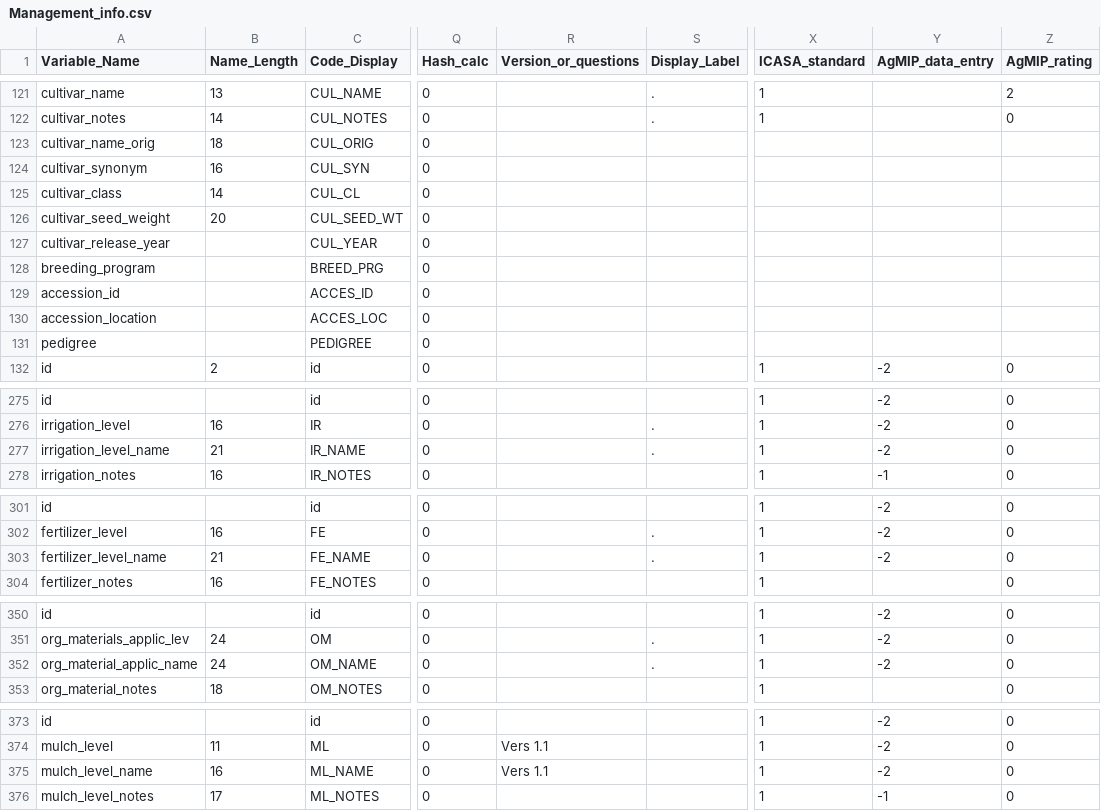
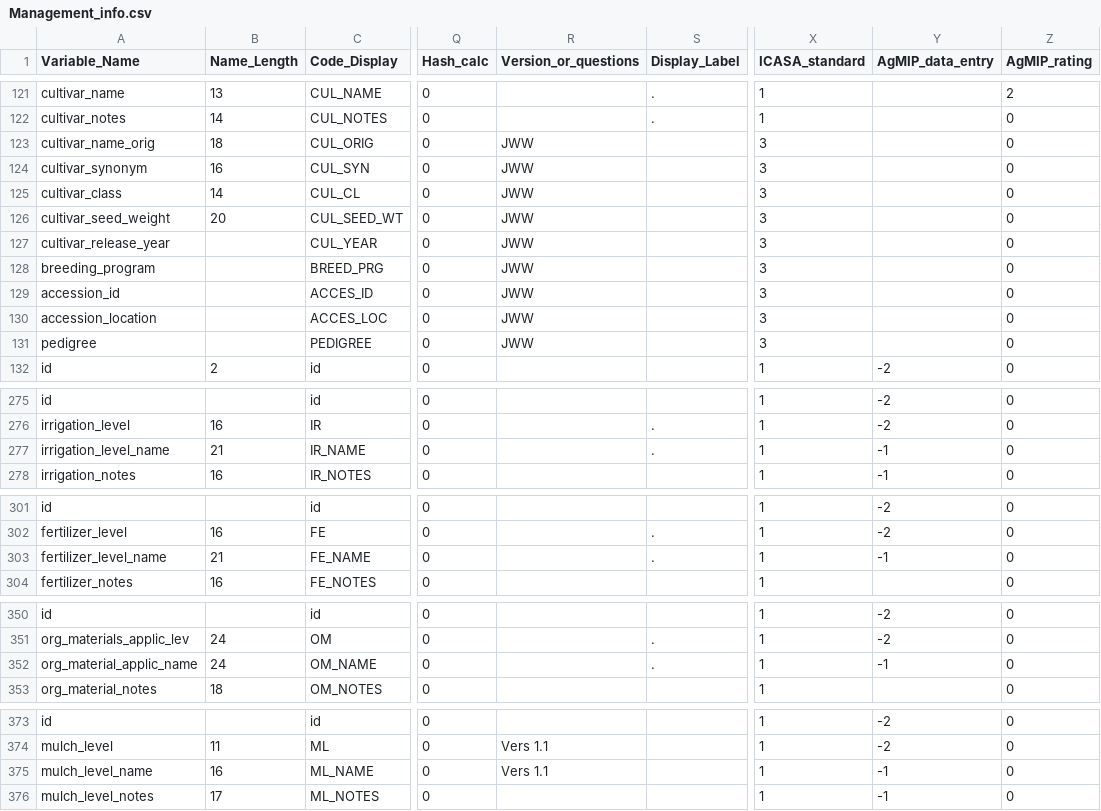
Before and after one commit to agmip/VMapper, a CSV file: Data/ICASA/Management_info.csv, drawn as a sheet; only a part is shown, gaps mark what is left out; the diff names each change by its address in the sheet, - before the commit and + after, or states it on an @@ line.

```diff
--- a/Data/ICASA/Management_info.csv
+++ b/Data/ICASA/Management_info.csv
-R123:R131 (Version_or_questions): (empty)
+R123:R131 (Version_or_questions): JWW
-X123:X131 (ICASA_standard): (empty)
+X123:X131 (ICASA_standard): 3
-Z123:Z131 (AgMIP_rating): (empty)
+Z123:Z131 (AgMIP_rating): 0
-Y277 (AgMIP_data_entry): -2
+Y277 (AgMIP_data_entry): -1
-Y303 (AgMIP_data_entry): -2
+Y303 (AgMIP_data_entry): -1
-Y352 (AgMIP_data_entry): -2
+Y352 (AgMIP_data_entry): -1
-Y375 (AgMIP_data_entry): -2
+Y375 (AgMIP_data_entry): -1
```
Also changed, not shown: Data/ICASA/Crop_codes.csv, Data/ICASA/Measured_data.csv.
